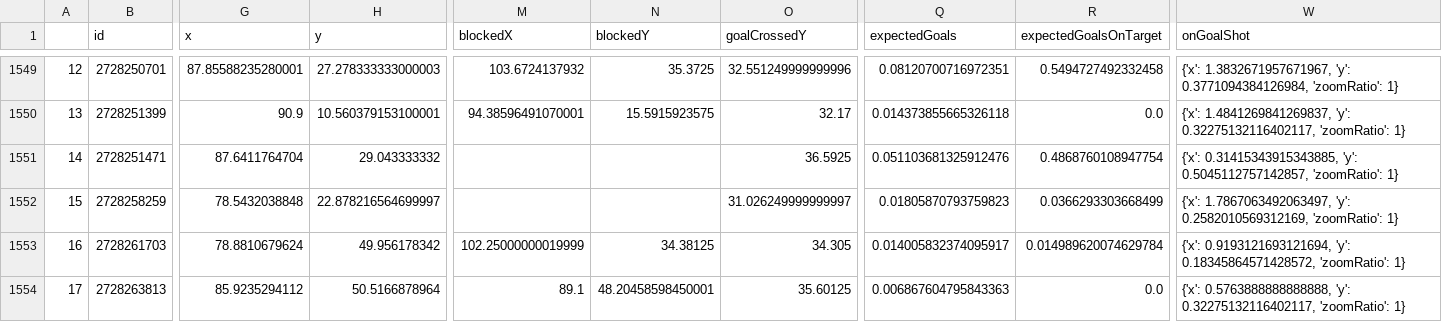
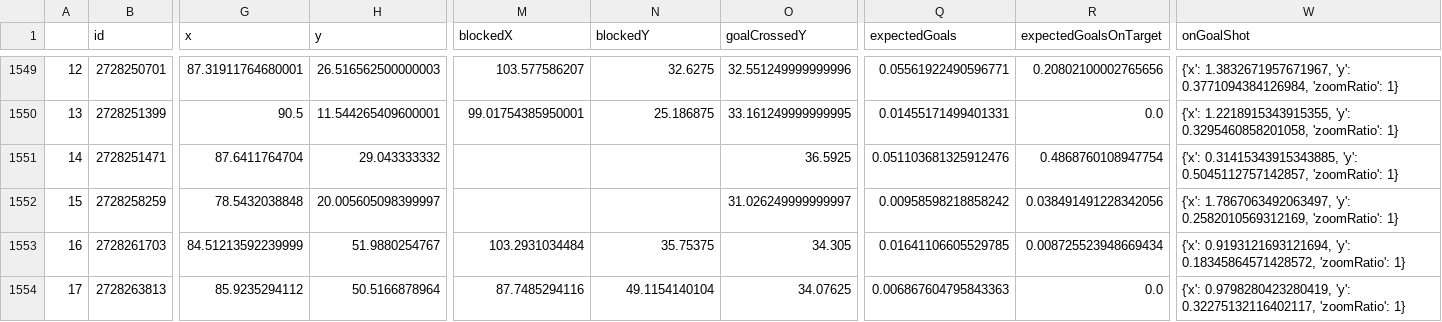
Before and after one commit to kovacs5/fotmob_csv, a CSV file: stsl_final.csv, drawn as a sheet; only a part is shown, gaps mark what is left out; the diff covers the shown part only; the diff names each change by its address in the sheet, - before the commit and + after, or states it on an @@ line.

```diff
--- a/stsl_final.csv
+++ b/stsl_final.csv
-G1549 (x): 87.85588235280001
+G1549 (x): 87.31911764680001
-H1549 (y): 27.278333333000003
+H1549 (y): 26.516562500000003
-M1549 (blockedX): 103.6724137932
+M1549 (blockedX): 103.577586207
-N1549 (blockedY): 35.3725
+N1549 (blockedY): 32.6275
-Q1549 (expectedGoals): 0.08120700716972351
+Q1549 (expectedGoals): 0.05561922490596771
-R1549 (expectedGoalsOnTarget): 0.5494727492332458
+R1549 (expectedGoalsOnTarget): 0.20802100002765656
-G1550 (x): 90.9
+G1550 (x): 90.5
-H1550 (y): 10.560379153100001
+H1550 (y): 11.544265409600001
-M1550 (blockedX): 94.38596491070001
+M1550 (blockedX): 99.01754385950001
-N1550 (blockedY): 15.5915923575
+N1550 (blockedY): 25.186875
-O1550 (goalCrossedY): 32.17
+O1550 (goalCrossedY): 33.161249999999995
-Q1550 (expectedGoals): 0.014373855665326118
+Q1550 (expectedGoals): 0.01455171499401331
-W1550 (onGoalShot): {'x': 1.4841269841269837, 'y': 0.32275132116402117, 'zoomRatio': 1}
+W1550 (onGoalShot): {'x': 1.2218915343915355, 'y': 0.3295460858201058, 'zoomRatio': 1}
-H1552 (y): 22.878216564699997
+H1552 (y): 20.005605098399997
-Q1552 (expectedGoals): 0.01805870793759823
+Q1552 (expectedGoals): 0.00958598218858242
-R1552 (expectedGoalsOnTarget): 0.0366293303668499
+R1552 (expectedGoalsOnTarget): 0.038491491228342056
-G1553 (x): 78.8810679624
+G1553 (x): 84.51213592239999
-H1553 (y): 49.956178342
+H1553 (y): 51.9880254767
-M1553 (blockedX): 102.25000000019999
+M1553 (blockedX): 103.2931034484
-N1553 (blockedY): 34.38125
+N1553 (blockedY): 35.75375
-Q1553 (expectedGoals): 0.014005832374095917
+Q1553 (expectedGoals): 0.01641106605529785
-R1553 (expectedGoalsOnTarget): 0.014989620074629784
+R1553 (expectedGoalsOnTarget): 0.008725523948669434
-M1554 (blockedX): 89.1
+M1554 (blockedX): 87.7485294116
-N1554 (blockedY): 48.20458598450001
+N1554 (blockedY): 49.1154140104
-O1554 (goalCrossedY): 35.60125
+O1554 (goalCrossedY): 34.07625
-W1554 (onGoalShot): {'x': 0.5763888888888888, 'y': 0.32275132116402117,…
+W1554 (onGoalShot): {'x': 0.9798280423280419, 'y': 0.32275132116402117,…
```
Also changed, not shown: 124 edited cells elsewhere in this file.
